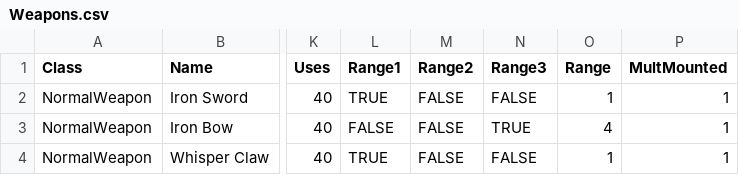
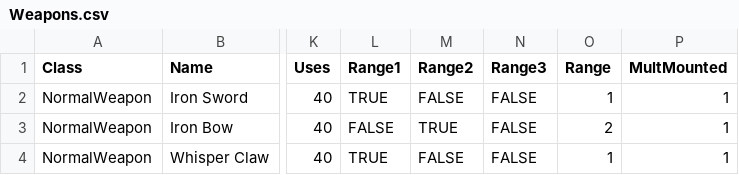
Before and after one commit to Matthew0314/Where-The-Moon-Meets-The-Sun, a CSV file: Assets/Scripts/Inventory/Weapons/Weapons.csv, drawn as a sheet; only a part is shown, gaps mark what is left out; the diff names each change by its address in the sheet, - before the commit and + after, or states it on an @@ line.

```diff
--- a/Assets/Scripts/Inventory/Weapons/Weapons.csv
+++ b/Assets/Scripts/Inventory/Weapons/Weapons.csv
-M3 (Range2): FALSE
+M3 (Range2): TRUE
-N3 (Range3): TRUE
+N3 (Range3): FALSE
-O3 (Range): 4
+O3 (Range): 2
```
Also changed, not shown: 10 other files.
